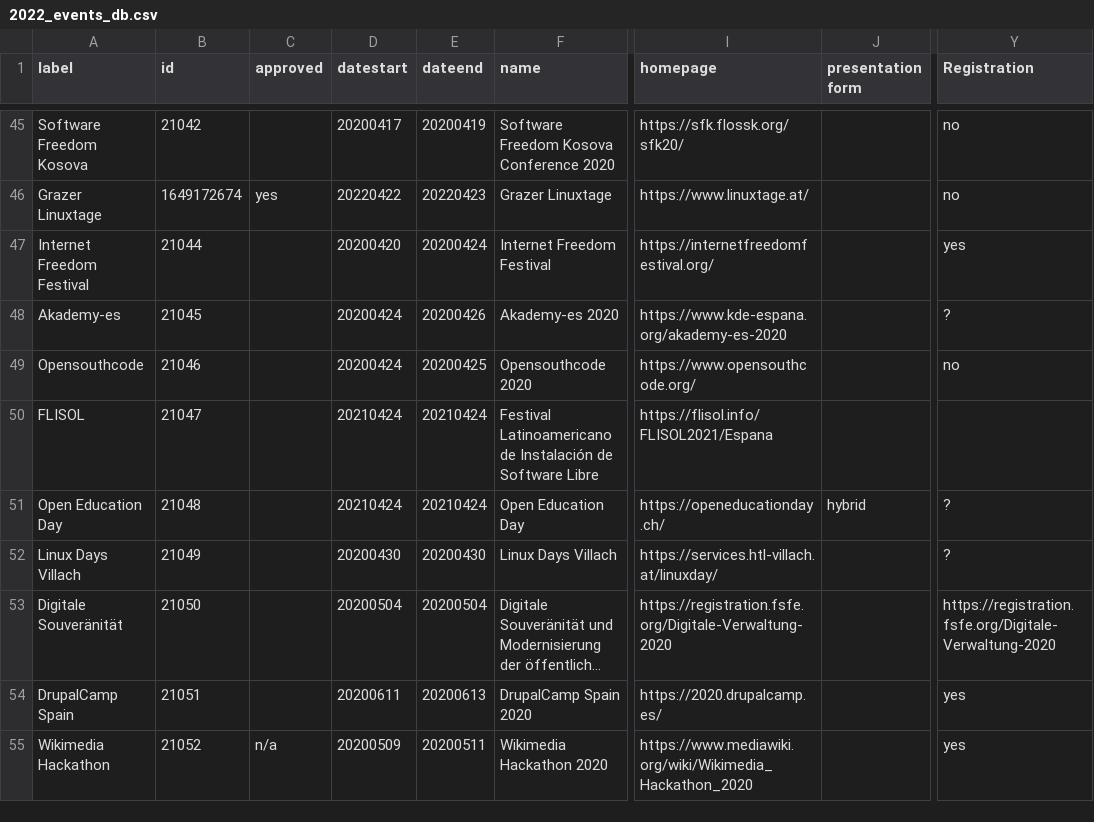
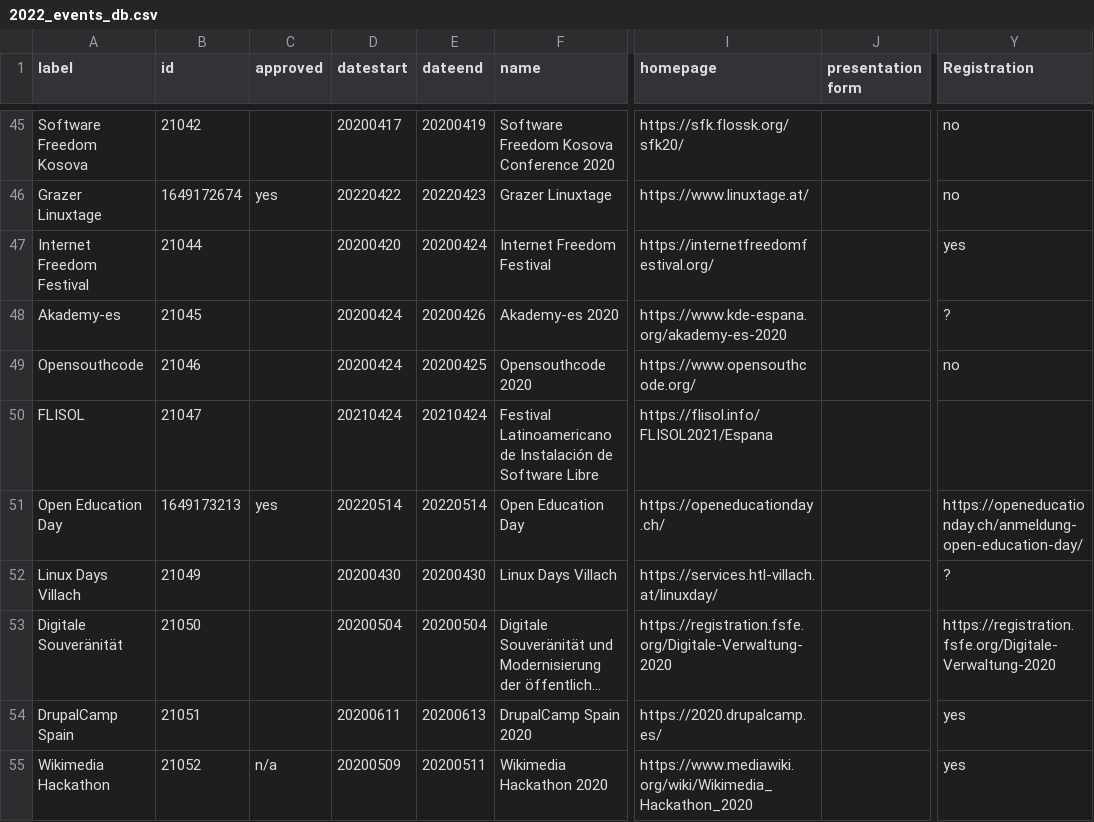
Before and after one commit to foss-events/website, a CSV file: data/2022_events_db.csv, drawn as a sheet; only a part is shown, gaps mark what is left out; long unchanged cells end in …; the diff names each change by its address in the sheet, - before the commit and + after, or states it on an @@ line.

Commit message:
Add Open Education Day 2022

```diff
--- a/data/2022_events_db.csv
+++ b/data/2022_events_db.csv
-B51 (id): 21048
+B51 (id): 1649173213
-C51 (approved): (empty)
+C51 (approved): yes
-D51 (datestart): 20210424
+D51 (datestart): 20220514
-E51 (dateend): 20210424
+E51 (dateend): 20220514
-J51 (presentation form): hybrid
+J51 (presentation form): (empty)
-Y51 (Registration): ?
+Y51 (Registration): https://openeducationday.ch/anmeldung-open-education-day/
```
